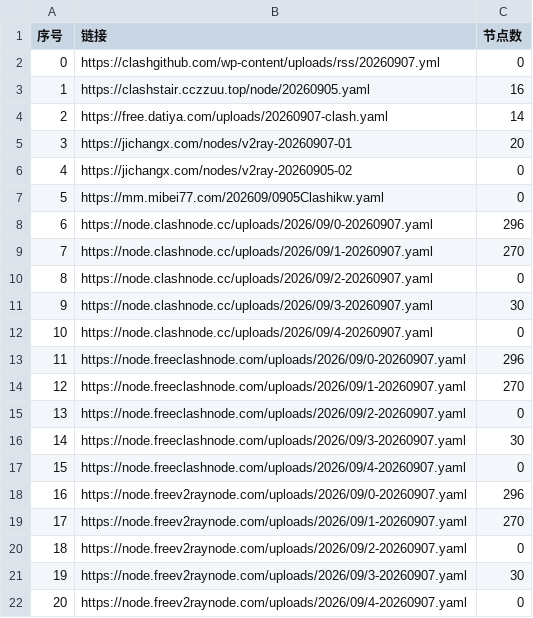
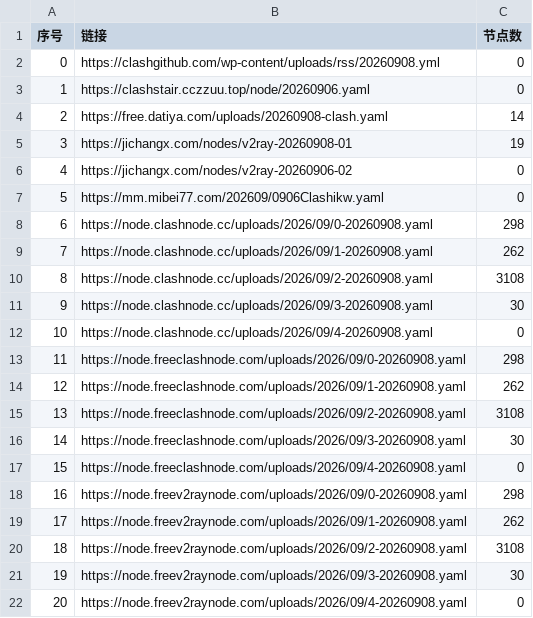
Before and after one commit to softttfc/clashcode, a CSV file: list_result.csv, drawn as a sheet; only a part is shown; the diff covers the shown part only.

```diff
--- a/list_result.csv
+++ b/list_result.csv
@@ -1,22 +1,22 @@
 序号,链接,节点数
-0,https://clashgithub.com/wp-content/uploads/rss/20260907.yml,0
-1,https://clashstair.cczzuu.top/node/20260905.yaml,16
-2,https://free.datiya.com/uploads/20260907-clash.yaml,14
-3,https://jichangx.com/nodes/v2ray-20260907-01,20
-4,https://jichangx.com/nodes/v2ray-20260905-02,0
-5,https://mm.mibei77.com/202609/0905Clashikw.yaml,0
-6,https://node.clashnode.cc/uploads/2026/09/0-20260907.yaml,296
-7,https://node.clashnode.cc/uploads/2026/09/1-20260907.yaml,270
-8,https://node.clashnode.cc/uploads/2026/09/2-20260907.yaml,0
-9,https://node.clashnode.cc/uploads/2026/09/3-20260907.yaml,30
-10,https://node.clashnode.cc/uploads/2026/09/4-20260907.yaml,0
-11,https://node.freeclashnode.com/uploads/2026/09/0-20260907.yaml,296
-12,https://node.freeclashnode.com/uploads/2026/09/1-20260907.yaml,270
-13,https://node.freeclashnode.com/uploads/2026/09/2-20260907.yaml,0
-14,https://node.freeclashnode.com/uploads/2026/09/3-20260907.yaml,30
-15,https://node.freeclashnode.com/uploads/2026/09/4-20260907.yaml,0
-16,https://node.freev2raynode.com/uploads/2026/09/0-20260907.yaml,296
-17,https://node.freev2raynode.com/uploads/2026/09/1-20260907.yaml,270
-18,https://node.freev2raynode.com/uploads/2026/09/2-20260907.yaml,0
-19,https://node.freev2raynode.com/uploads/2026/09/3-20260907.yaml,30
-20,https://node.freev2raynode.com/uploads/2026/09/4-20260907.yaml,0
+0,https://clashgithub.com/wp-content/uploads/rss/20260908.yml,0
+1,https://clashstair.cczzuu.top/node/20260906.yaml,0
+2,https://free.datiya.com/uploads/20260908-clash.yaml,14
+3,https://jichangx.com/nodes/v2ray-20260908-01,19
+4,https://jichangx.com/nodes/v2ray-20260906-02,0
+5,https://mm.mibei77.com/202609/0906Clashikw.yaml,0
+6,https://node.clashnode.cc/uploads/2026/09/0-20260908.yaml,298
+7,https://node.clashnode.cc/uploads/2026/09/1-20260908.yaml,262
+8,https://node.clashnode.cc/uploads/2026/09/2-20260908.yaml,3108
+9,https://node.clashnode.cc/uploads/2026/09/3-20260908.yaml,30
+10,https://node.clashnode.cc/uploads/2026/09/4-20260908.yaml,0
+11,https://node.freeclashnode.com/uploads/2026/09/0-20260908.yaml,298
+12,https://node.freeclashnode.com/uploads/2026/09/1-20260908.yaml,262
+13,https://node.freeclashnode.com/uploads/2026/09/2-20260908.yaml,3108
+14,https://node.freeclashnode.com/uploads/2026/09/3-20260908.yaml,30
+15,https://node.freeclashnode.com/uploads/2026/09/4-20260908.yaml,0
+16,https://node.freev2raynode.com/uploads/2026/09/0-20260908.yaml,298
+17,https://node.freev2raynode.com/uploads/2026/09/1-20260908.yaml,262
+18,https://node.freev2raynode.com/uploads/2026/09/2-20260908.yaml,3108
+19,https://node.freev2raynode.com/uploads/2026/09/3-20260908.yaml,30
+20,https://node.freev2raynode.com/uploads/2026/09/4-20260908.yaml,0
```
Also changed, not shown: 24 edited cells elsewhere in this file, 40 other files.
